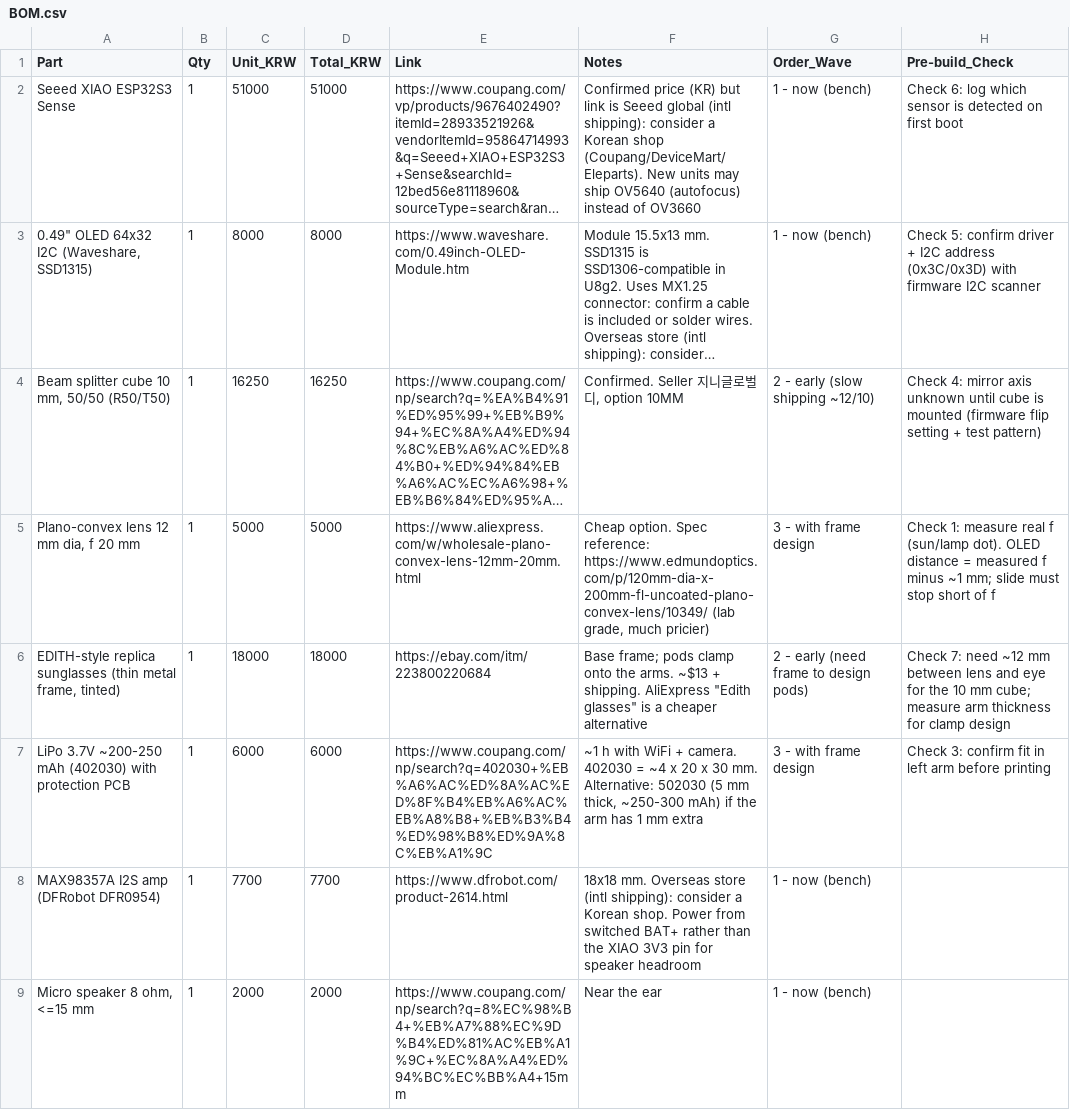
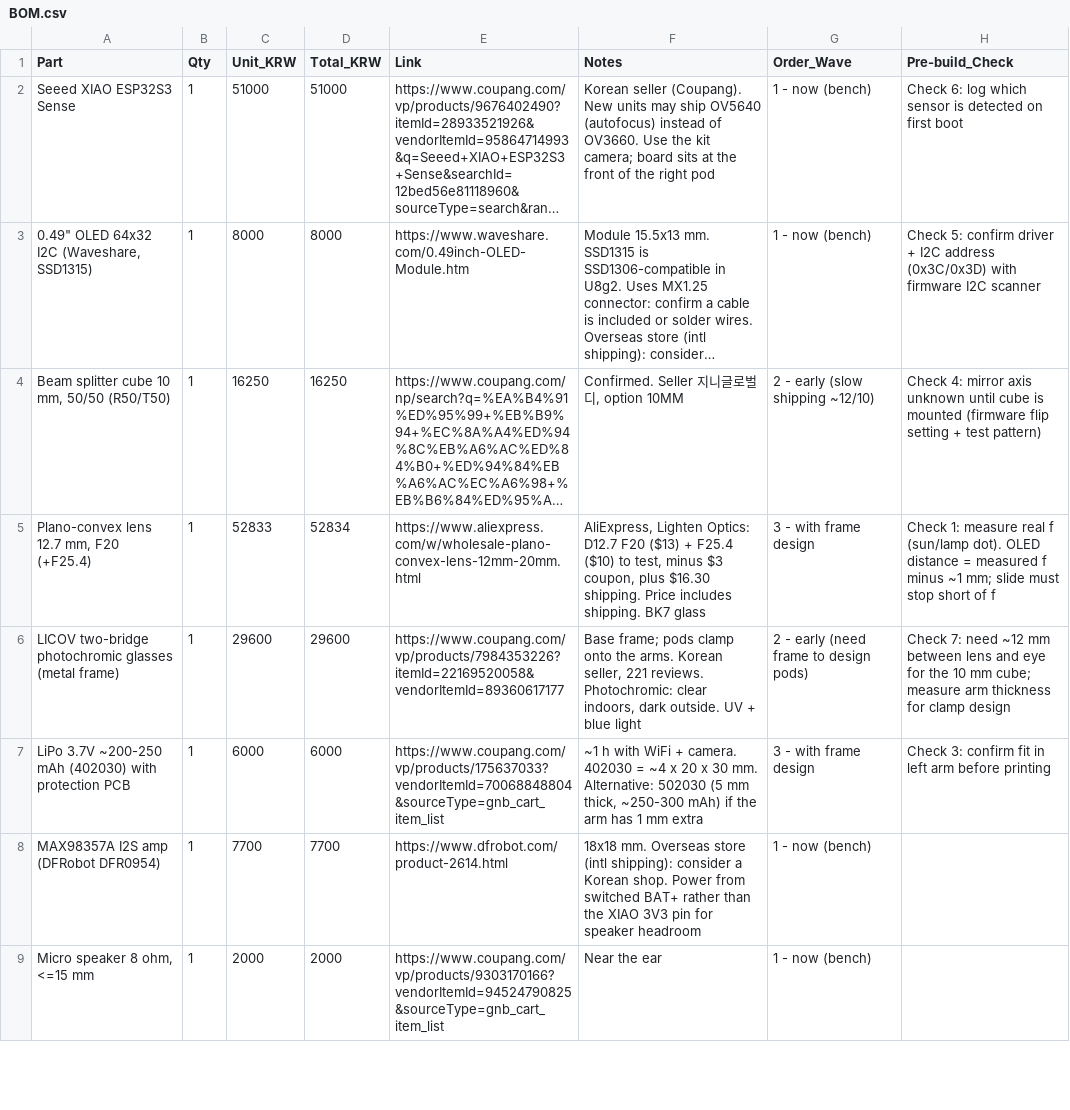
Before and after one commit to coder1529/ARIA-Glasses, a CSV file: BOM.csv, drawn as a sheet; only a part is shown; long unchanged cells end in …; removed rows and columns are numbered as before the commit, all else as after; the diff covers the shown part only; the diff names each change by its address in the sheet, - before the commit and + after, or states it on an @@ line.

Commit message:
Update BOM.csv

```diff
--- a/BOM.csv
+++ b/BOM.csv
-F2 (Notes): Confirmed price (KR) but link is Seeed global (intl shipping): consider a Korean shop (Coupang/DeviceMart/Eleparts). New units may ship OV5640 (autofocus) instead of OV3660
+F2 (Notes): Korean seller (Coupang). New units may ship OV5640 (autofocus) instead of OV3660. Use the kit camera; board sits at the front of the right pod
-A5 (Part): Plano-convex lens 12 mm dia, f 20 mm
+A5 (Part): Plano-convex lens 12.7 mm, F20 (+F25.4)
-C5 (Unit_KRW): 5000
+C5 (Unit_KRW): 52833
-D5 (Total_KRW): 5000
+D5 (Total_KRW): 52834
-F5 (Notes): Cheap option. Spec reference: https://www.edmundoptics.com/p/120mm-dia-x-200mm-fl-uncoated-plano-convex-lens/10349/ (lab grade, much pricier)
+F5 (Notes): AliExpress, Lighten Optics: D12.7 F20 ($13) + F25.4 ($10) to test, minus $3 coupon, plus $16.30 shipping. Price includes shipping. BK7 glass
-row 6: EDITH-style replica sunglasses (thin metal frame, tinted) | 1 | 18000 | 18000 | https://ebay.com/itm/223800220684 | Base frame; pods clamp onto the arms. ~$13 + shipping. AliExpress "Edith glasses" is a cheaper alternative | 2 - early (need frame to design pods) | Check 7: need ~12 mm between lens and eye for the 10 mm cube; measure arm thickness for clamp design
+row 6: LICOV two-bridge photochromic glasses (metal frame) | 1 | 29600 | 29600 | https://www.coupang.com/vp/products/7984353226?itemId=22169520058&vendorItemId=89360617177 | Base frame; pods clamp onto the arms. Korean seller, 221 reviews. Photochromic: clear indoors, dark outside. UV + blue light | 2 - early (need frame to design pods) | Check 7: need ~12 mm between lens and eye for the 10 mm cube; measure arm thickness for clamp design
-E7 (Link): https://www.coupang.com/np/search?q=402030+%EB%A6%AC%ED%8A%AC%ED%8F%B4%EB%A6%AC%EB%A8%B8+%EB%B3%B4%ED%98%B8%ED%9A%8C%EB%A1%9C
+E7 (Link): https://www.coupang.com/vp/products/175637033?vendorItemId=70068848804&sourceType=gnb_cart_item_list
-E9 (Link): https://www.coupang.com/np/search?q=8%EC%98%B4+%EB%A7%88%EC%9D%B4%ED%81%AC%EB%A1%9C+%EC%8A%A4%ED%94%BC%EC%BB%A4+15mm
+E9 (Link): https://www.coupang.com/vp/products/9303170166?vendorItemId=94524790825&sourceType=gnb_cart_item_list
```
Also changed, not shown: 8 added rows, 13 removed rows and 5 edited cells elsewhere in this file.
